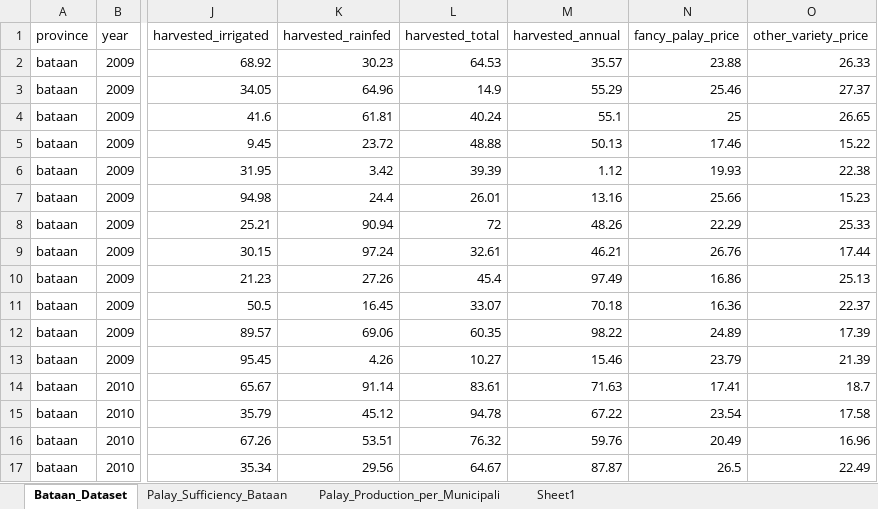
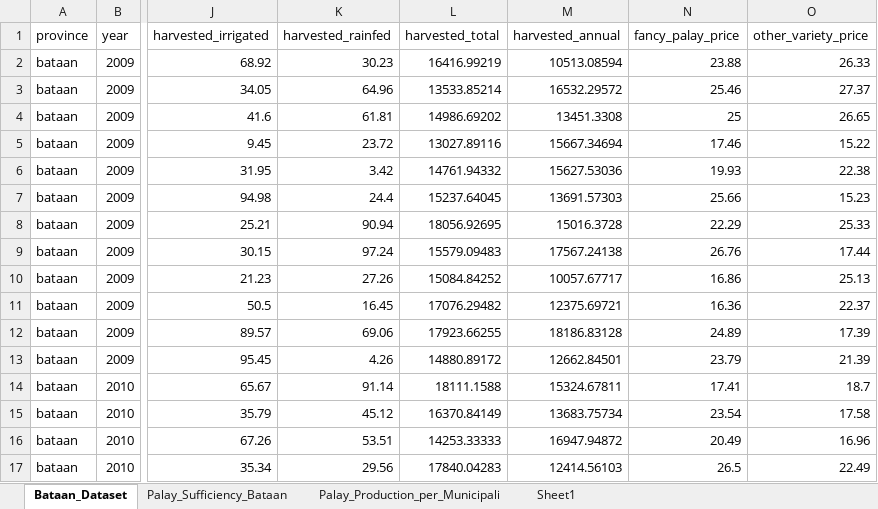
Before and after one commit to kymrcd/palaysense-web, an Excel workbook: data/cleaned/provincial_cleaned.xlsx, sheet Bataan_Dataset, drawn as a sheet; only a part is shown, gaps mark what is left out; values as stored, in another font and other column widths than the file's, no borders; the diff covers the shown part only; the diff names each change by its address in the sheet, - before the commit and + after, or states it on an @@ line.

```diff
--- a/data/cleaned/provincial_cleaned.xlsx (sheet Bataan_Dataset)
+++ b/data/cleaned/provincial_cleaned.xlsx (sheet Bataan_Dataset)
-L2 (harvested_total): 64.53
+L2 (harvested_total): 16416.99219
-M2 (harvested_annual): 35.57
+M2 (harvested_annual): 10513.08594
-L3 (harvested_total): 14.9
+L3 (harvested_total): 13533.85214
-M3 (harvested_annual): 55.29
+M3 (harvested_annual): 16532.29572
-L4 (harvested_total): 40.24
+L4 (harvested_total): 14986.69202
-M4 (harvested_annual): 55.1
+M4 (harvested_annual): 13451.3308
-L5 (harvested_total): 48.88
+L5 (harvested_total): 13027.89116
-M5 (harvested_annual): 50.13
+M5 (harvested_annual): 15667.34694
-L6 (harvested_total): 39.39
+L6 (harvested_total): 14761.94332
-M6 (harvested_annual): 1.12
+M6 (harvested_annual): 15627.53036
-L7 (harvested_total): 26.01
+L7 (harvested_total): 15237.64045
-M7 (harvested_annual): 13.16
+M7 (harvested_annual): 13691.57303
-L8 (harvested_total): 72
+L8 (harvested_total): 18056.92695
-M8 (harvested_annual): 48.26
+M8 (harvested_annual): 15016.3728
-L9 (harvested_total): 32.61
+L9 (harvested_total): 15579.09483
-M9 (harvested_annual): 46.21
+M9 (harvested_annual): 17567.24138
-L10 (harvested_total): 45.4
+L10 (harvested_total): 15084.84252
-M10 (harvested_annual): 97.49
+M10 (harvested_annual): 10057.67717
-L11 (harvested_total): 33.07
+L11 (harvested_total): 17076.29482
-M11 (harvested_annual): 70.18
+M11 (harvested_annual): 12375.69721
-L12 (harvested_total): 60.35
+L12 (harvested_total): 17923.66255
-M12 (harvested_annual): 98.22
+M12 (harvested_annual): 18186.83128
-L13 (harvested_total): 10.27
+L13 (harvested_total): 14880.89172
-M13 (harvested_annual): 15.46
+M13 (harvested_annual): 12662.84501
-L14 (harvested_total): 83.61
+L14 (harvested_total): 18111.1588
-M14 (harvested_annual): 71.63
+M14 (harvested_annual): 15324.67811
-L15 (harvested_total): 94.78
+L15 (harvested_total): 16370.84149
-M15 (harvested_annual): 67.22
+M15 (harvested_annual): 13683.75734
-L16 (harvested_total): 76.32
+L16 (harvested_total): 14253.33333
-M16 (harvested_annual): 59.76
+M16 (harvested_annual): 16947.94872
-L17 (harvested_total): 64.67
+L17 (harvested_total): 17840.04283
-M17 (harvested_annual): 87.87
+M17 (harvested_annual): 12414.56103
```
Also changed, not shown: 444 edited cells elsewhere in this sheet, sheet Sheet1, sheet Palay_Production_per_Municipali, sheet Palay_Sufficiency_Bataan, data/Master/provincial_cleaned.xlsx, 31 other files.
